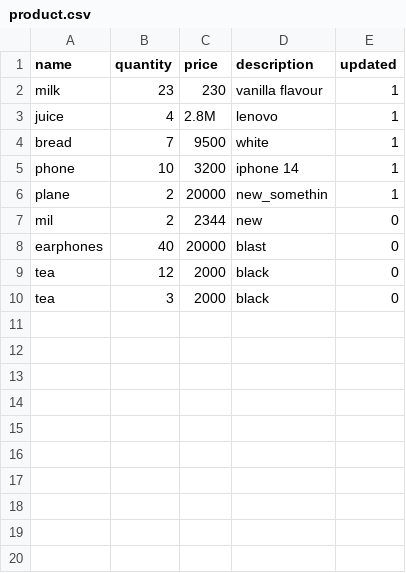
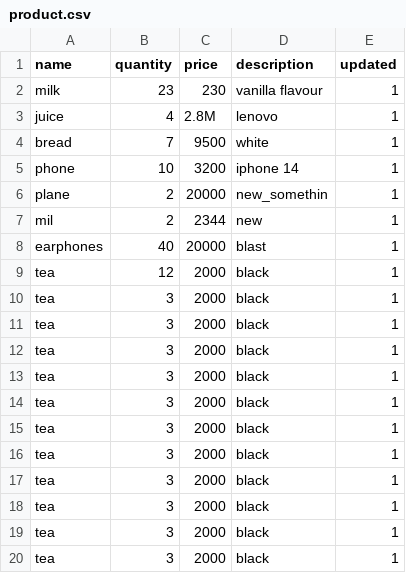
Before and after one commit to NellySsenkumba/ANKA, a CSV file: ANKA/storage/product.csv, drawn as a sheet.

```diff
--- a/ANKA/storage/product.csv
+++ b/ANKA/storage/product.csv
@@ -6,5 +6,15 @@ phone," 10"," 3200"," iphone 14",1
 plane," 2"," 20000"," new_somethin",1
-mil, 2, 2344, new, 0
-earphones, 40, 20000, blast, 0
-tea, 12, 2000, black, 0
-tea, 3, 2000, black, 0
+mil," 2"," 2344"," new",1
+earphones," 40"," 20000"," blast",1
+tea," 12"," 2000"," black",1
+tea," 3"," 2000"," black",1
+tea," 3"," 2000"," black",1
+tea," 3"," 2000"," black",1
+tea," 3"," 2000"," black",1
+tea," 3"," 2000"," black",1
+tea," 3"," 2000"," black",1
+tea," 3"," 2000"," black",1
+tea," 3"," 2000"," black",1
+tea," 3"," 2000"," black",1
+tea," 3"," 2000"," black",1
+tea," 3"," 2000"," black",1
```
Also changed, not shown: ANKA/storage/time.csv, 6 other files.
